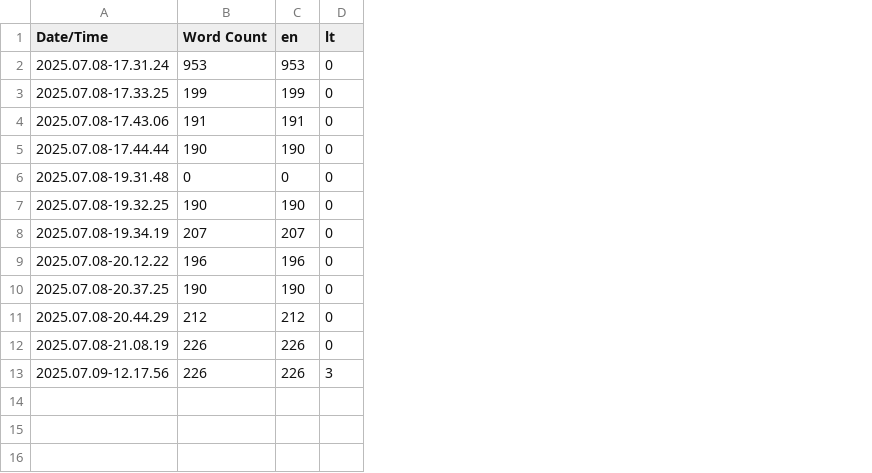
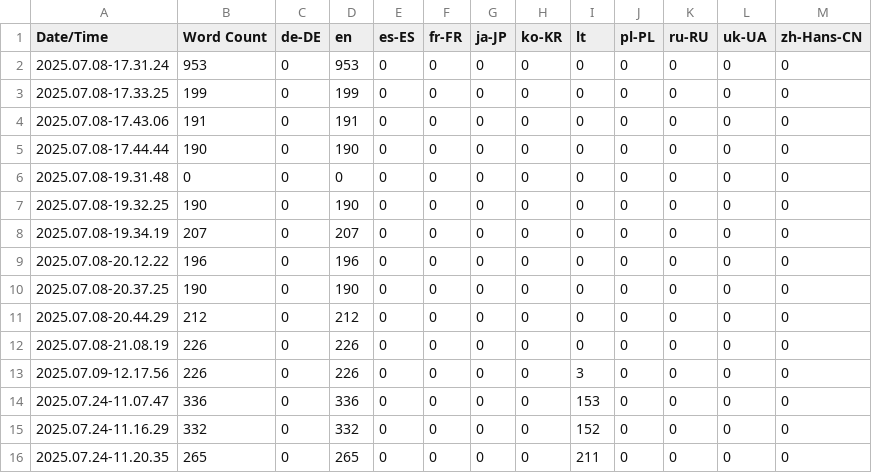
Before and after one commit to just-renis/PossessionGame, a CSV file: PossessionGame/Content/Localization/Game/Game.csv, drawn as a sheet; the diff names each change by its address in the sheet, - before the commit and + after, or states it on an @@ line.

Commit message:
Localization changes

```diff
--- a/PossessionGame/Content/Localization/Game/Game.csv
+++ b/PossessionGame/Content/Localization/Game/Game.csv
+column C (de-DE), rows 2-13: all 0
+column E (es-ES), rows 2-13: all 0
+column F (fr-FR), rows 2-13: all 0
+column G (ja-JP), rows 2-13: all 0
+column H (ko-KR), rows 2-13: all 0
+column J (pl-PL), rows 2-13: all 0
+column K (ru-RU), rows 2-13: all 0
+column L (uk-UA), rows 2-13: all 0
+column M (zh-Hans-CN), rows 2-13: all 0
+row 14: 2025.07.24-11.07.47 | 336 | 0 | 336 | 0 | 0 | 0 | 0 | 153 | 0 | 0 | 0 | 0
+row 15: 2025.07.24-11.16.29 | 332 | 0 | 332 | 0 | 0 | 0 | 0 | 152 | 0 | 0 | 0 | 0
+row 16: 2025.07.24-11.20.35 | 265 | 0 | 265 | 0 | 0 | 0 | 0 | 211 | 0 | 0 | 0 | 0
```
Also changed, not shown: 19 other files.
